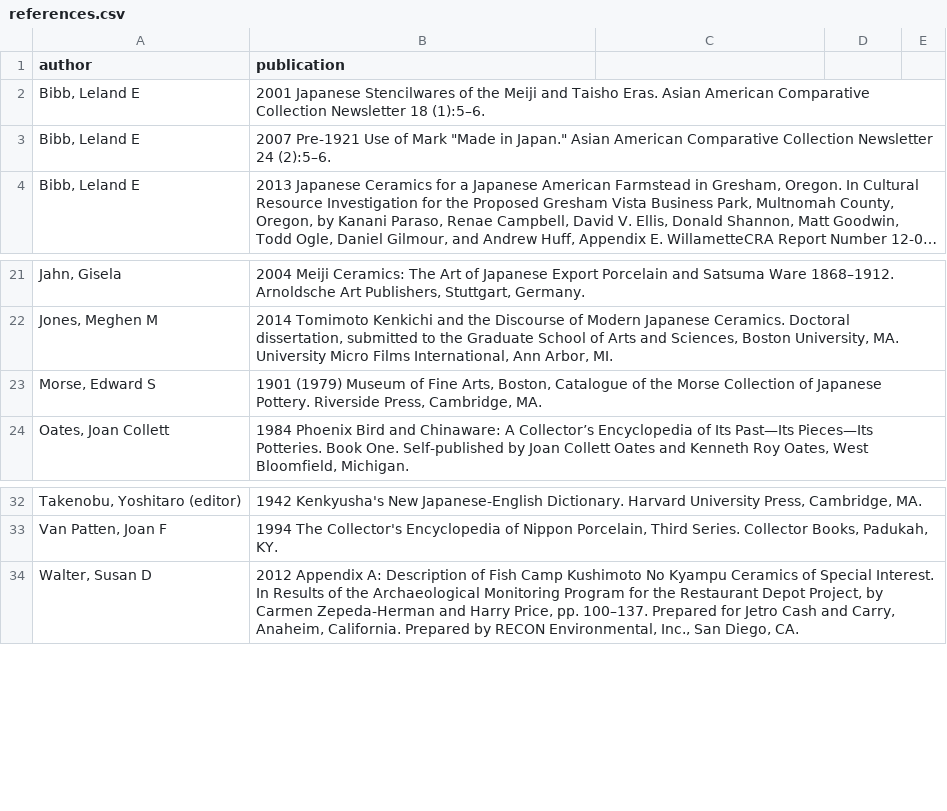
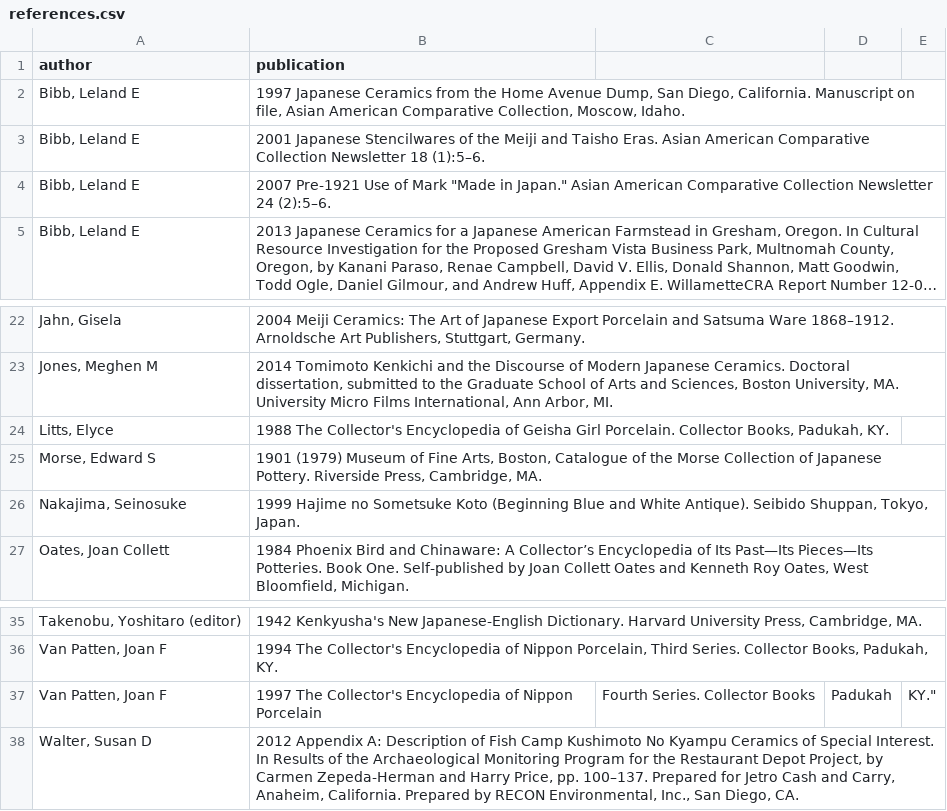
Before and after one commit to uidaholib/HJCCC_source, a CSV file: _data/references.csv, drawn as a sheet; only a part is shown, gaps mark what is left out; long unchanged cells end in …; the diff names each change by its address in the sheet, - before the commit and + after, or states it on an @@ line.

Commit message:
Added new references
Bibb 1997, Litts 1988, Nakajima 1999, Van Patten 1997

```diff
--- a/_data/references.csv
+++ b/_data/references.csv
+row 2: Bibb, Leland E | 1997 Japanese Ceramics from the Home Avenue Dump, San Diego, California. Manuscript on file, Asian American Comparative Collection, Moscow, Idaho.
+row 24: Litts, Elyce | 1988 The Collector's Encyclopedia of Geisha Girl Porcelain. Collector Books, Padukah, KY.
+row 26: Nakajima, Seinosuke | 1999 Hajime no Sometsuke Koto (Beginning Blue and White Antique). Seibido Shuppan, Tokyo, Japan.
+row 37: Van Patten, Joan F | 1997 The Collector's Encyclopedia of Nippon Porcelain | Fourth Series. Collector Books | Padukah | KY."
```
